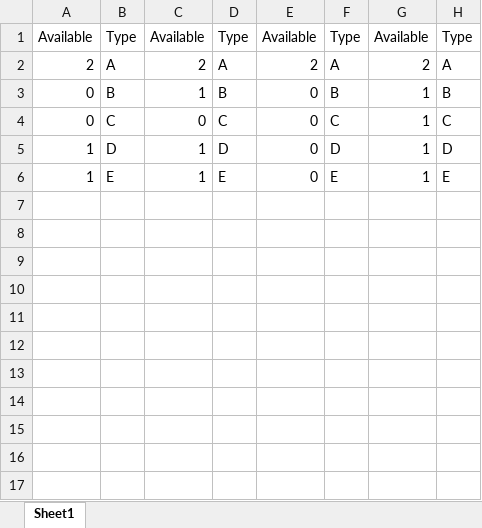
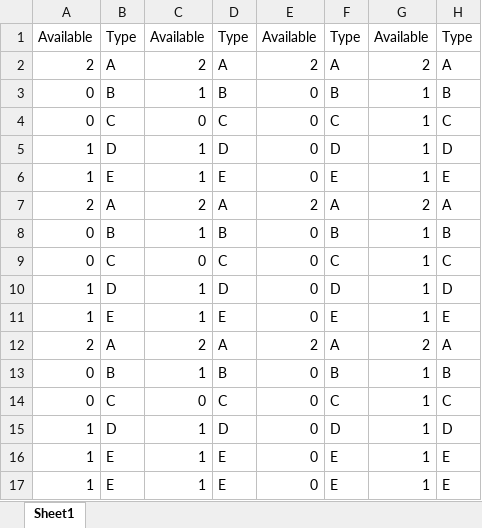
Before and after one commit to ai9049/Biorobotics-Project, an Excel workbook: Test_RS.xlsx, sheet Sheet1, drawn as a sheet; values as stored, in another font and other column widths than the file's, no borders; the diff names each change by its address in the sheet, - before the commit and + after, or states it on an @@ line.

```diff
--- a/Test_RS.xlsx (sheet Sheet1)
+++ b/Test_RS.xlsx (sheet Sheet1)
+row 7: 2 | A | 2 | A | 2 | A | 2 | A
+row 8: 0 | B | 1 | B | 0 | B | 1 | B
+row 9: 0 | C | 0 | C | 0 | C | 1 | C
+row 10: 1 | D | 1 | D | 0 | D | 1 | D
+row 11: 1 | E | 1 | E | 0 | E | 1 | E
+row 12: 2 | A | 2 | A | 2 | A | 2 | A
+row 13: 0 | B | 1 | B | 0 | B | 1 | B
+row 14: 0 | C | 0 | C | 0 | C | 1 | C
+row 15: 1 | D | 1 | D | 0 | D | 1 | D
+row 16: 1 | E | 1 | E | 0 | E | 1 | E
+row 17: 1 | E | 1 | E | 0 | E | 1 | E
```
Also changed, not shown: 1 other file.
